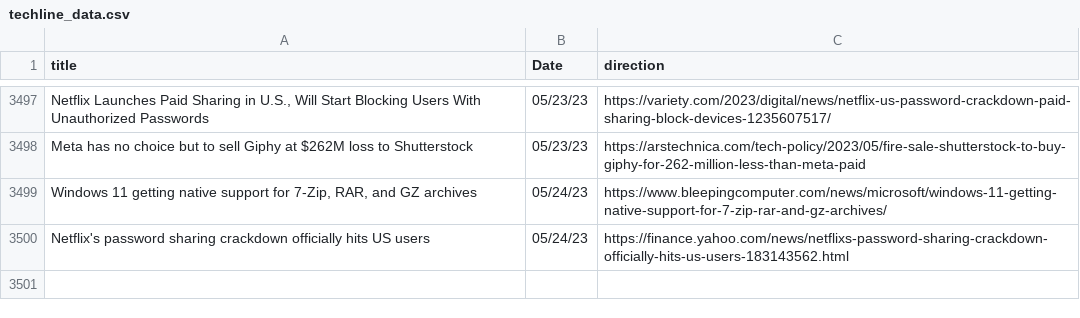
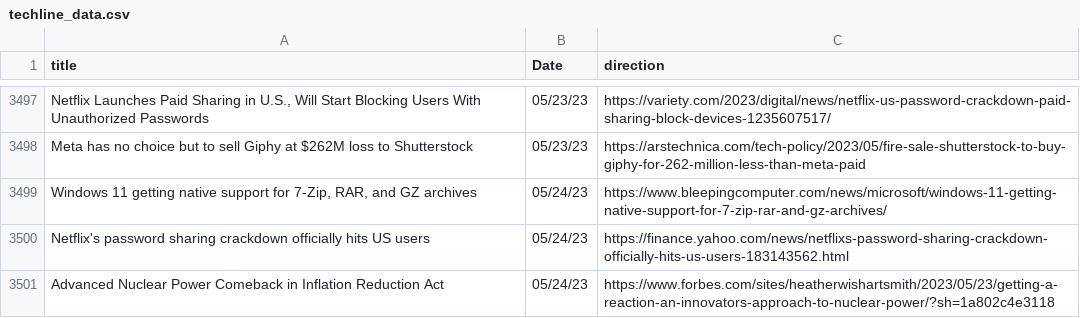
Before and after one commit to jesusyanez/Reddit-scraper-to-html-table, a CSV file: data/techline_data.csv, drawn as a sheet; only a part is shown, gaps mark what is left out; the diff names each change by its address in the sheet, - before the commit and + after, or states it on an @@ line.

```diff
--- a/data/techline_data.csv
+++ b/data/techline_data.csv
+row 3501: Advanced Nuclear Power Comeback in Inflation Reduction Act | 05/24/23 | https://www.forbes.com/sites/heatherwishartsmith/2023/05/23/getting-a-reaction-an-innovators-approach-to-nuclear-power/?sh=1a802c4e3118
```
Also changed, not shown: data/reddit_submissions.csv.
